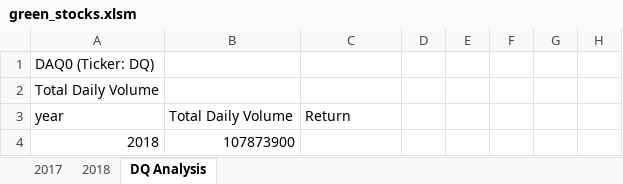
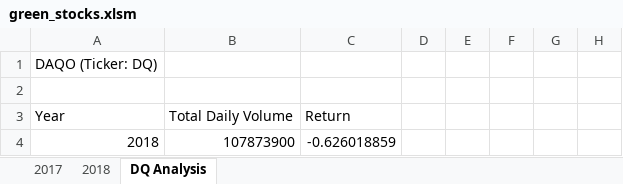
Before and after one commit to peterdyke/stock-analysis, an Excel workbook: green_stocks.xlsm, sheet DQ Analysis, drawn as a sheet; only a part is shown; values as stored, in another font and other column widths than the file's, no borders; the diff names each change by its address in the sheet, - before the commit and + after, or states it on an @@ line.

```diff
--- a/green_stocks.xlsm (sheet DQ Analysis)
+++ b/green_stocks.xlsm (sheet DQ Analysis)
-A1: DAQ0 (Ticker: DQ)
+A1: DAQO (Ticker: DQ)
-A2: Total Daily Volume
+A2: (empty)
-A3: year
+A3: Year
-C4: (empty)
+C4: -0.626018859
```
Also changed, not shown: sheet 2018.
